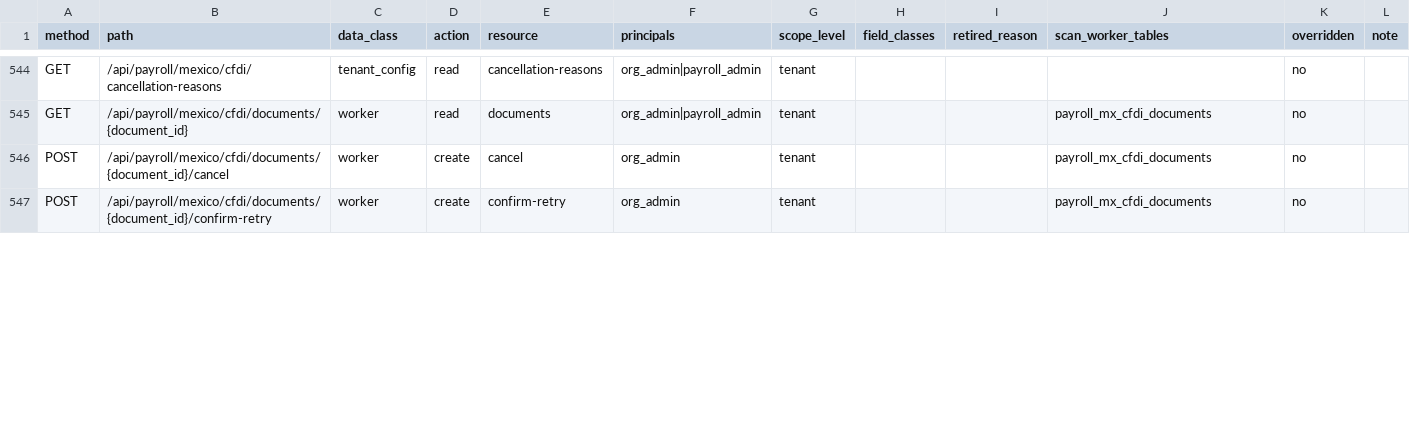
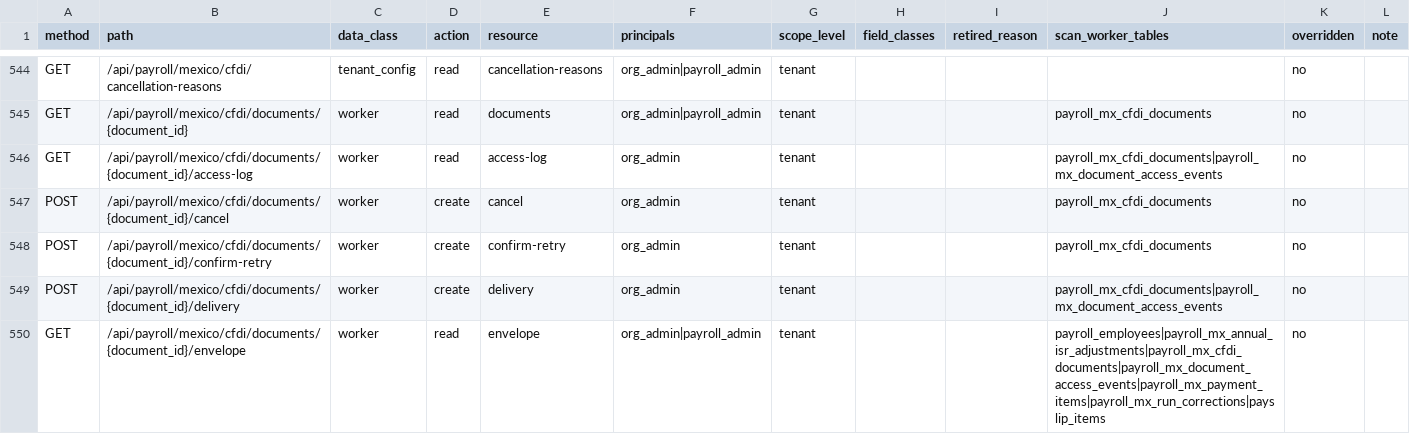
Before and after one commit to ZoikoGroup/zoiko-payroll-platform, a CSV file: docs/privacy/route_policy_inventory.csv, drawn as a sheet; only a part is shown, gaps mark what is left out; the diff covers the shown part only; the diff names each change by its address in the sheet, - before the commit and + after, or states it on an @@ line.

```diff
--- a/docs/privacy/route_policy_inventory.csv
+++ b/docs/privacy/route_policy_inventory.csv
+row 546: GET | /api/payroll/mexico/cfdi/documents/{document_id}/access-log | worker | read | access-log | org_admin | tenant |  |  | payroll_mx_cfdi_documents|payroll_mx_document_access_events | no
+row 549: POST | /api/payroll/mexico/cfdi/documents/{document_id}/delivery | worker | create | delivery | org_admin | tenant |  |  | payroll_mx_cfdi_documents|payroll_mx_document_access_events | no
+row 550: GET | /api/payroll/mexico/cfdi/documents/{document_id}/envelope | worker | read | envelope | org_admin|payroll_admin | tenant |  |  | payroll_employees|payroll_mx_annual_isr_adjustments|payroll_mx_cfdi_documents|payroll_mx_document_access_events|payroll_mx_payment_items|payroll_mx_run_corrections|payslip_items | no
```
Also changed, not shown: 3 added rows and 7 edited cells elsewhere in this file, 9 other files.
